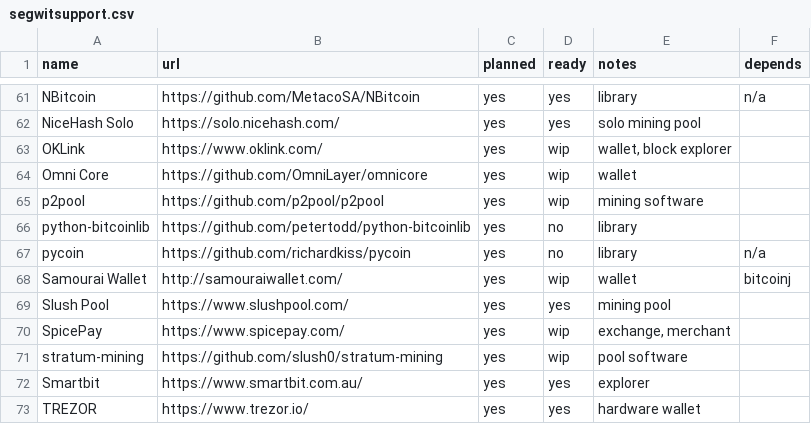
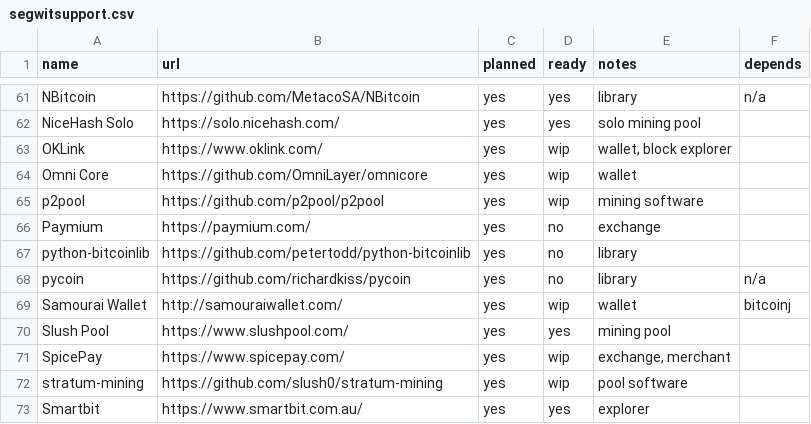
Before and after one commit to archive-of-deleted-repositories/jamesob__bitcoincore.org, a CSV file: _data/segwitsupport.csv, drawn as a sheet; only a part is shown, gaps mark what is left out; the shorter side is filled out with more unchanged rows; the diff names each change by its address in the sheet, - before the commit and + after, or states it on an @@ line.

Commit message:
Update segwitsupport.csv

```diff
--- a/_data/segwitsupport.csv
+++ b/_data/segwitsupport.csv
+row 66: Paymium | https://paymium.com/ | yes | no | exchange
```
